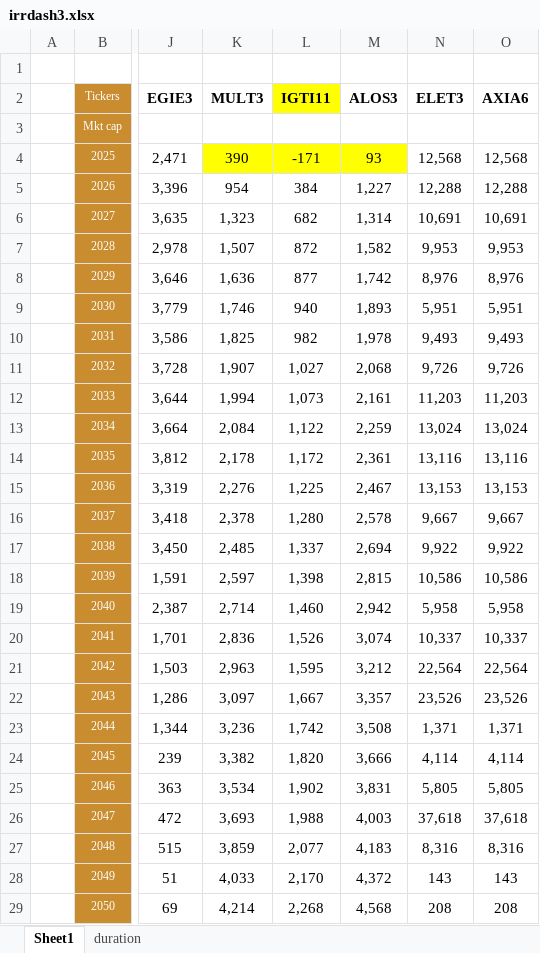
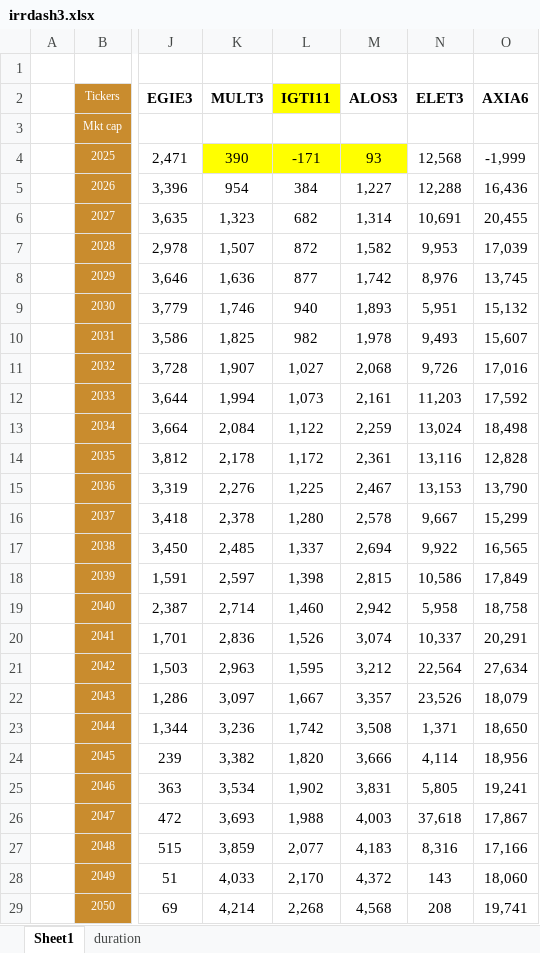
Before and after one commit to Antonio21032000/utilities, an Excel workbook: irrdash3.xlsx, sheet Sheet1, drawn as a sheet; only a part is shown, gaps mark what is left out; values as stored, in another font and other column widths than the file's, no borders; the diff covers the shown part only; the diff names each change by its address in the sheet, - before the commit and + after, or states it on an @@ line.

Commit message:
Add files via upload

```diff
--- a/irrdash3.xlsx (sheet Sheet1)
+++ b/irrdash3.xlsx (sheet Sheet1)
-O4 (AXIA6): 12,568
+O4 (AXIA6): -1,999
-O5 (AXIA6): 12,288
+O5 (AXIA6): 16,436
-O6 (AXIA6): 10,691
+O6 (AXIA6): 20,455
-O7 (AXIA6): 9,953
+O7 (AXIA6): 17,039
-O8 (AXIA6): 8,976
+O8 (AXIA6): 13,745
-O9 (AXIA6): 5,951
+O9 (AXIA6): 15,132
-O10 (AXIA6): 9,493
+O10 (AXIA6): 15,607
-O11 (AXIA6): 9,726
+O11 (AXIA6): 17,016
-O12 (AXIA6): 11,203
+O12 (AXIA6): 17,592
-O13 (AXIA6): 13,024
+O13 (AXIA6): 18,498
-O14 (AXIA6): 13,116
+O14 (AXIA6): 12,828
-O15 (AXIA6): 13,153
+O15 (AXIA6): 13,790
-O16 (AXIA6): 9,667
+O16 (AXIA6): 15,299
-O17 (AXIA6): 9,922
+O17 (AXIA6): 16,565
-O18 (AXIA6): 10,586
+O18 (AXIA6): 17,849
-O19 (AXIA6): 5,958
+O19 (AXIA6): 18,758
-O20 (AXIA6): 10,337
+O20 (AXIA6): 20,291
-O21 (AXIA6): 22,564
+O21 (AXIA6): 27,634
-O22 (AXIA6): 23,526
+O22 (AXIA6): 18,079
-O23 (AXIA6): 1,371
+O23 (AXIA6): 18,650
-O24 (AXIA6): 4,114
+O24 (AXIA6): 18,956
-O25 (AXIA6): 5,805
+O25 (AXIA6): 19,241
-O26 (AXIA6): 37,618
+O26 (AXIA6): 17,867
-O27 (AXIA6): 8,316
+O27 (AXIA6): 17,166
-O28 (AXIA6): 143
+O28 (AXIA6): 18,060
-O29 (AXIA6): 208
+O29 (AXIA6): 19,741
```
Also changed, not shown: 7 edited cells elsewhere in this sheet.
